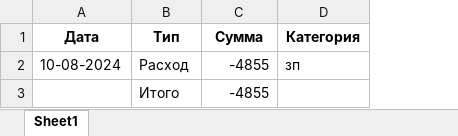
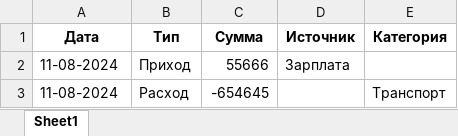
Before and after one commit to MortiHub/pythonProject1, an Excel workbook: data/financial_report_546914209.xlsx, sheet Sheet1, drawn as a sheet; values as stored, in another font and other column widths than the file's, no borders; removed rows and columns are numbered as before the commit, all else as after; the diff names each change by its address in the sheet, - before the commit and + after, or states it on an @@ line.

```diff
--- a/data/financial_report_546914209.xlsx (sheet Sheet1)
+++ b/data/financial_report_546914209.xlsx (sheet Sheet1)
+column D (Источник), empty
+row 2: 11-08-2024 | Приход | 55666 | Зарплата
-A3 (Дата): 10-08-2024
+A3 (Дата): 11-08-2024
-C3 (Сумма): -4855
+C3 (Сумма): -654645
-E3 (Категория): зп
+E3 (Категория): Транспорт
-row 3:  | Итого | -4855
```
Also changed, not shown: 3 other files.
